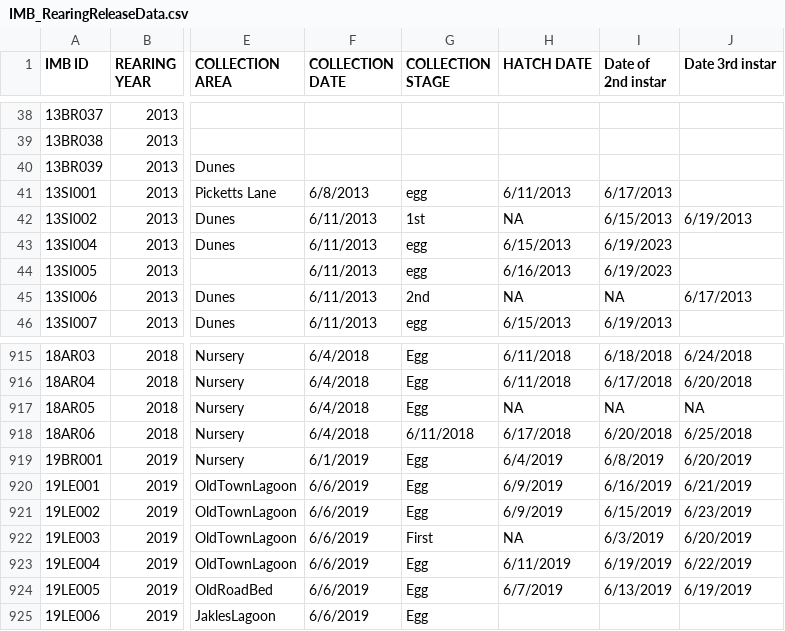
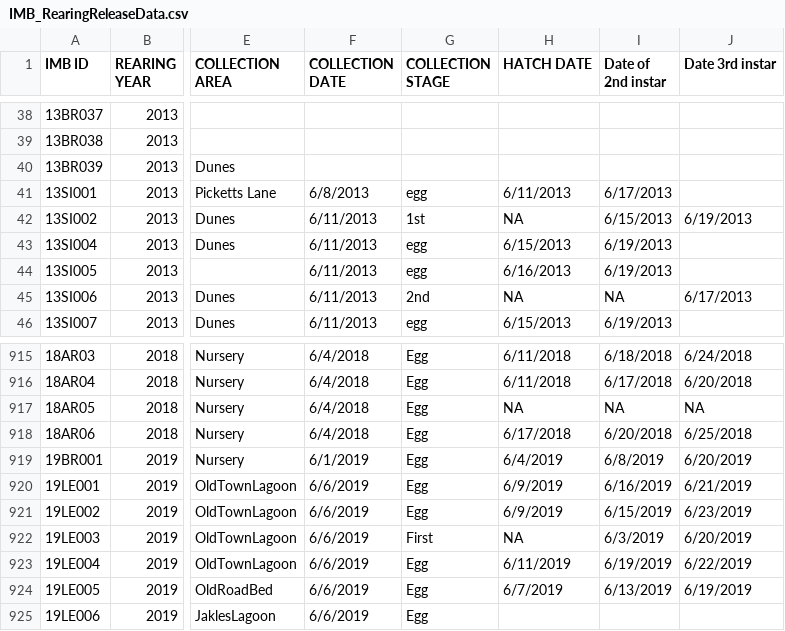
Before and after one commit to bbecker1000/IMB, a CSV file: data/IMB_RearingReleaseData.csv, drawn as a sheet; only a part is shown, gaps mark what is left out; the diff names each change by its address in the sheet, - before the commit and + after, or states it on an @@ line.

Commit message:
data cleaning

```diff
--- a/data/IMB_RearingReleaseData.csv
+++ b/data/IMB_RearingReleaseData.csv
-I43:I44 (Date of 2nd instar): 6/19/2023
+I43:I44 (Date of 2nd instar): 6/19/2013
-G918 (COLLECTION STAGE): 6/11/2018
+G918 (COLLECTION STAGE): Egg
```
Also changed, not shown: 2 other files.
